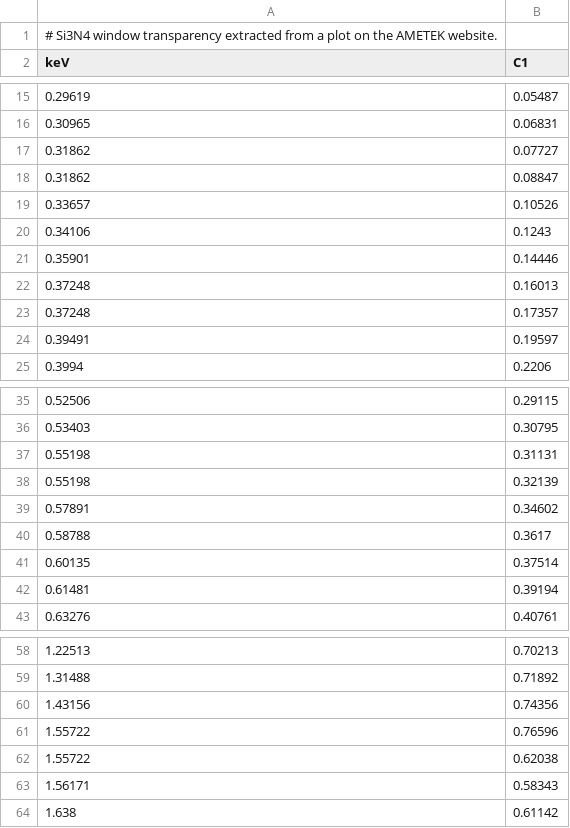
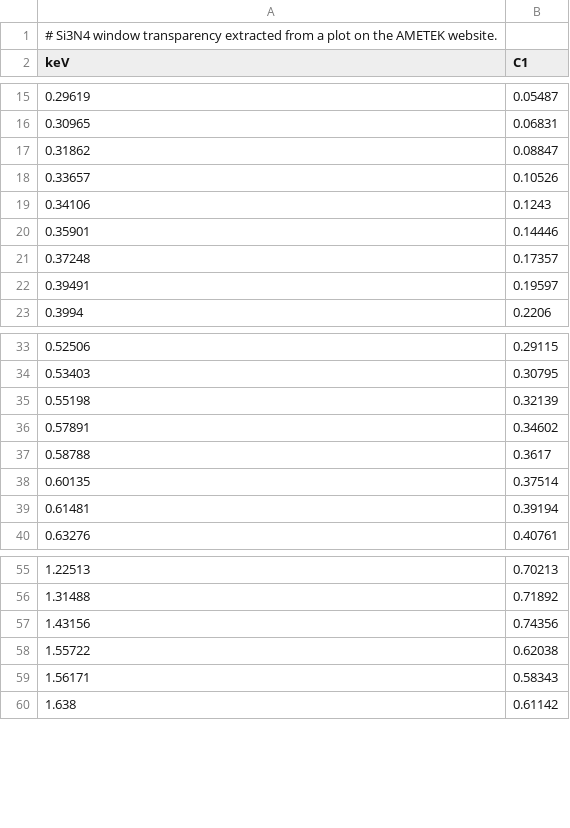
Before and after one commit to usnistgov/NeXLSpectrum.jl, a CSV file: src/data/AMETEK Si3N4 C1.csv, drawn as a sheet; only a part is shown, gaps mark what is left out.

```diff
--- a/src/data/AMETEK Si3N4 C1.csv
+++ b/src/data/AMETEK Si3N4 C1.csv
@@ -16,3 +16,2 @@ keV,C1
 0.30965,0.06831
-0.31862,0.07727
 0.31862,0.08847
@@ -21,3 +20,2 @@ keV,C1
 0.35901,0.14446
-0.37248,0.16013
 0.37248,0.17357
@@ -36,3 +34,2 @@ keV,C1
 0.53403,0.30795
-0.55198,0.31131
 0.55198,0.32139
@@ -60,3 +57,2 @@ keV,C1
 1.43156,0.74356
-1.55722,0.76596
 1.55722,0.62038
```
Also changed, not shown: src/data/AMETEK Si3N4 C2.csv.
